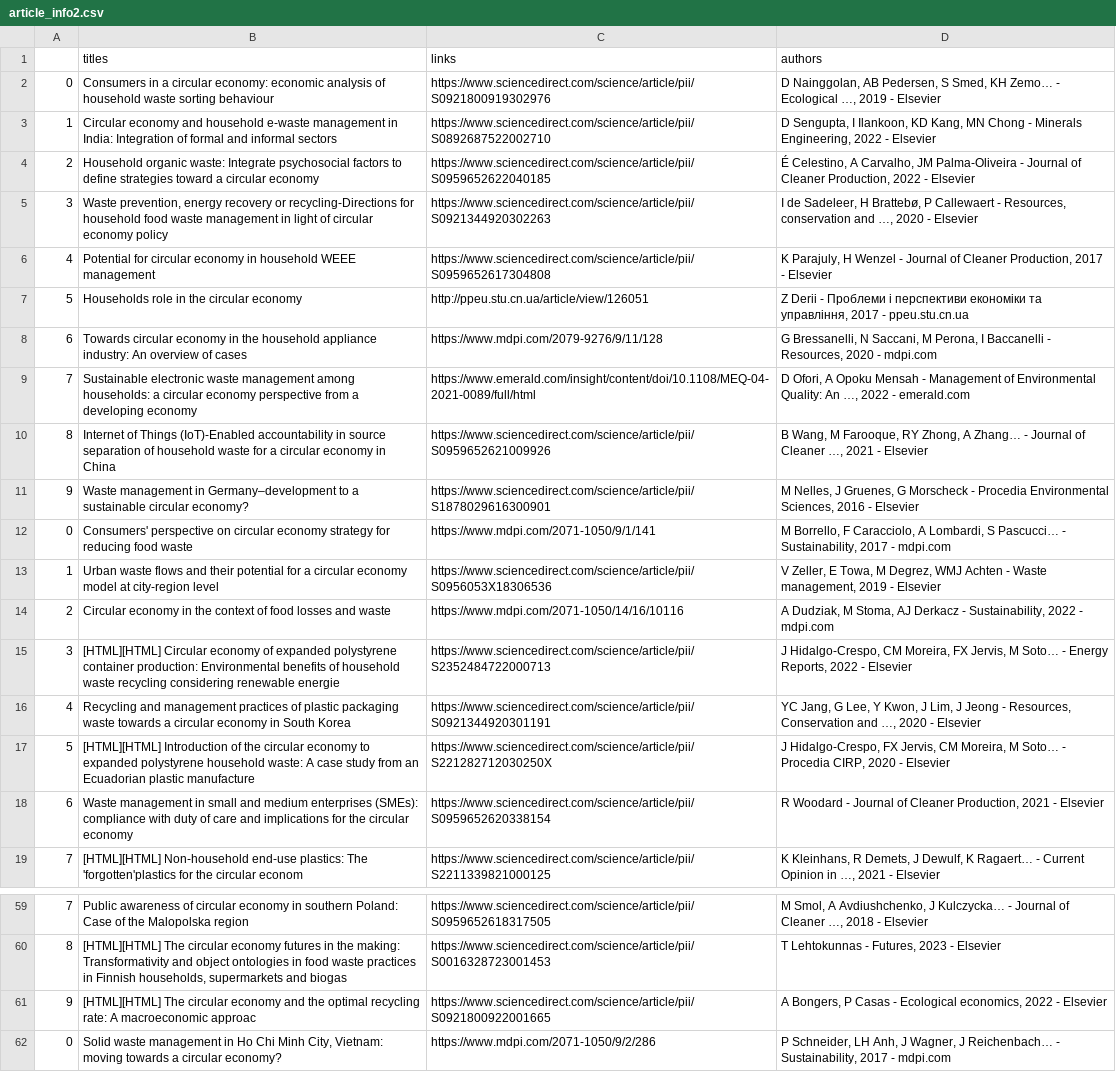
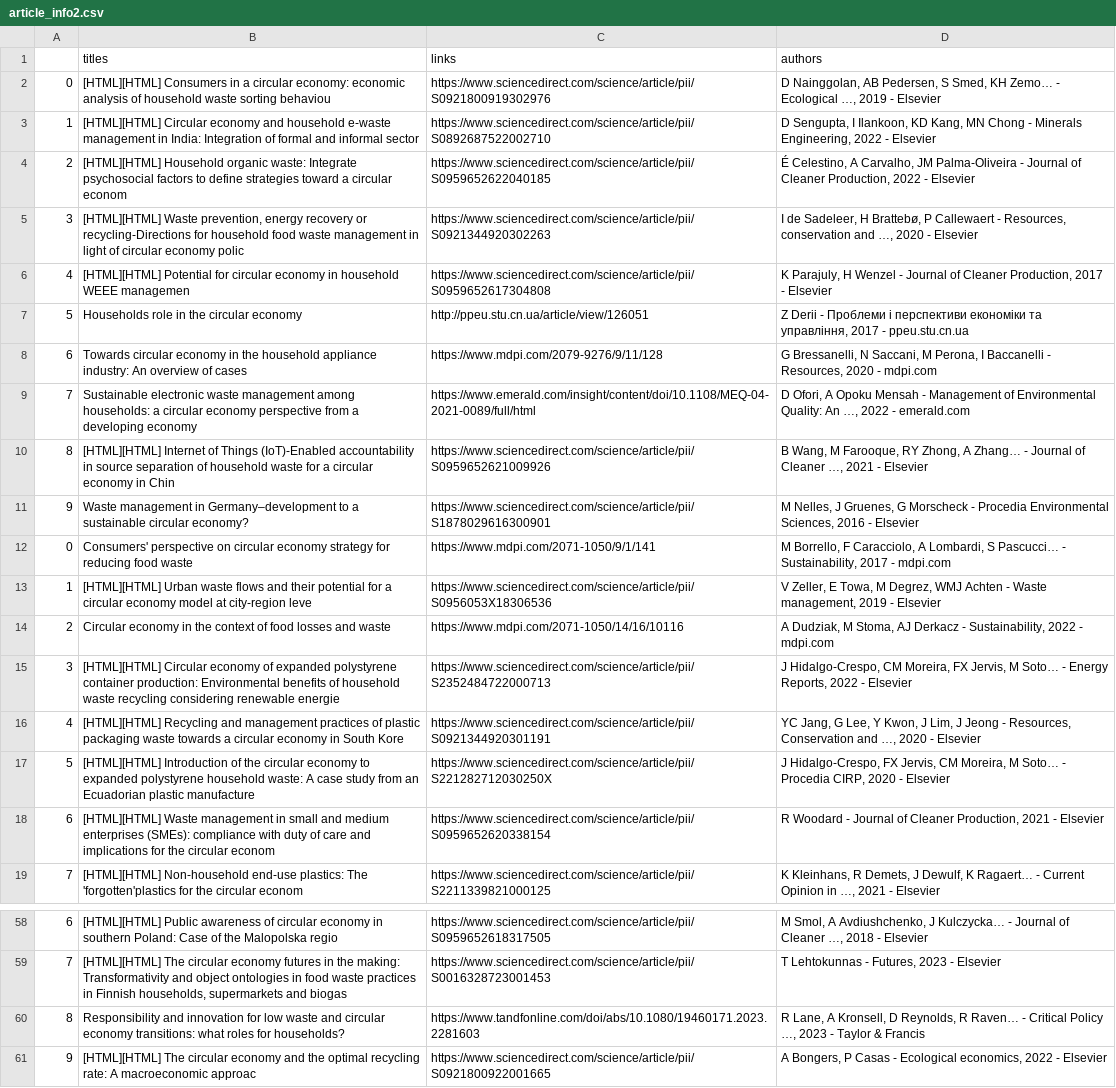
Before and after one commit to reijmers/trashmasters, a CSV file: scholar scraper/article_info2.csv, drawn as a sheet; only a part is shown, gaps mark what is left out; the shorter side is filled out with more unchanged rows; addresses are those after the commit; the diff covers the shown part only; the diff names each change by its address in the sheet, - before the commit and + after, or states it on an @@ line.

```diff
--- a/scholar scraper/article_info2.csv
+++ b/scholar scraper/article_info2.csv
-B2 (titles): Consumers in a circular economy: economic analysis of household waste sorting behaviour
+B2 (titles): [HTML][HTML] Consumers in a circular economy: economic analysis of household waste sorting behaviou
-B3 (titles): Circular economy and household e-waste management in India: Integration of formal and informal sectors
+B3 (titles): [HTML][HTML] Circular economy and household e-waste management in India: Integration of formal and informal sector
-B4 (titles): Household organic waste: Integrate psychosocial factors to define strategies toward a circular economy
+B4 (titles): [HTML][HTML] Household organic waste: Integrate psychosocial factors to define strategies toward a circular econom
-B5 (titles): Waste prevention, energy recovery or recycling-Directions for household food waste management in light of circular economy policy
+B5 (titles): [HTML][HTML] Waste prevention, energy recovery or recycling-Directions for household food waste management in light of circular economy polic
-B6 (titles): Potential for circular economy in household WEEE management
+B6 (titles): [HTML][HTML] Potential for circular economy in household WEEE managemen
-B10 (titles): Internet of Things (IoT)-Enabled accountability in source separation of household waste for a circular economy in China
+B10 (titles): [HTML][HTML] Internet of Things (IoT)-Enabled accountability in source separation of household waste for a circular economy in Chin
-B13 (titles): Urban waste flows and their potential for a circular economy model at city-region level
+B13 (titles): [HTML][HTML] Urban waste flows and their potential for a circular economy model at city-region leve
-B16 (titles): Recycling and management practices of plastic packaging waste towards a circular economy in South Korea
+B16 (titles): [HTML][HTML] Recycling and management practices of plastic packaging waste towards a circular economy in South Kore
-B18 (titles): Waste management in small and medium enterprises (SMEs): compliance with duty of care and implications for the circular economy
+B18 (titles): [HTML][HTML] Waste management in small and medium enterprises (SMEs): compliance with duty of care and implications for the circular econom
-A58: 7
+A58: 6
-B58 (titles): Public awareness of circular economy in southern Poland: Case of the Malopolska region
+B58 (titles): [HTML][HTML] Public awareness of circular economy in southern Poland: Case of the Malopolska regio
-A59: 8
+A59: 7
+row 60: 8 | Responsibility and innovation for low waste and circular economy transitions: what roles for households? | https://www.tandfonline.com/doi/abs/10.1080/19460171.2023.2281603 | R Lane, A Kronsell, D Reynolds, R Raven… - Critical Policy …, 2023 - Taylor & Francis
```
Also changed, not shown: 1 added row, 2 removed rows and 23 edited cells elsewhere in this file, 3 other files.
